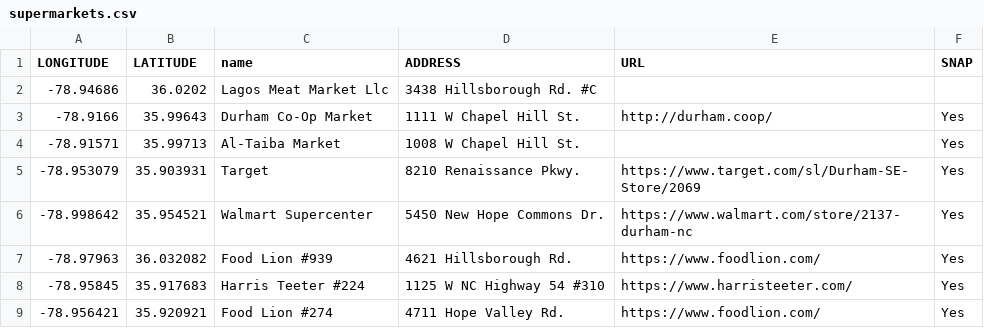
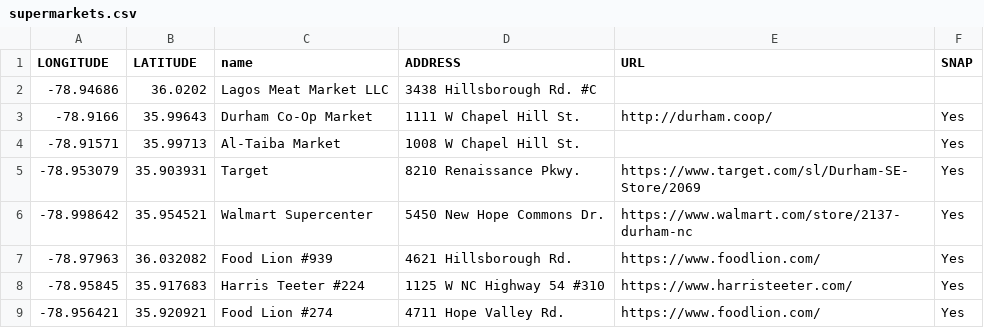
Before and after one commit to dgreene12/dpsdashboard, a CSV file: data/2022/supermarkets.csv, drawn as a sheet; only a part is shown.

Commit message:
Update supermarkets.csv

```diff
--- a/data/2022/supermarkets.csv
+++ b/data/2022/supermarkets.csv
@@ -1,3 +1,3 @@
 LONGITUDE,LATITUDE,name,ADDRESS,URL,SNAP
--78.94686,36.0202,Lagos Meat Market Llc,3438 Hillsborough Rd. #C,,
+-78.94686,36.0202,Lagos Meat Market LLC,3438 Hillsborough Rd. #C,,
 -78.9166,35.99643,Durham Co-Op Market,1111 W Chapel Hill St.,http://durham.coop/,Yes
```
